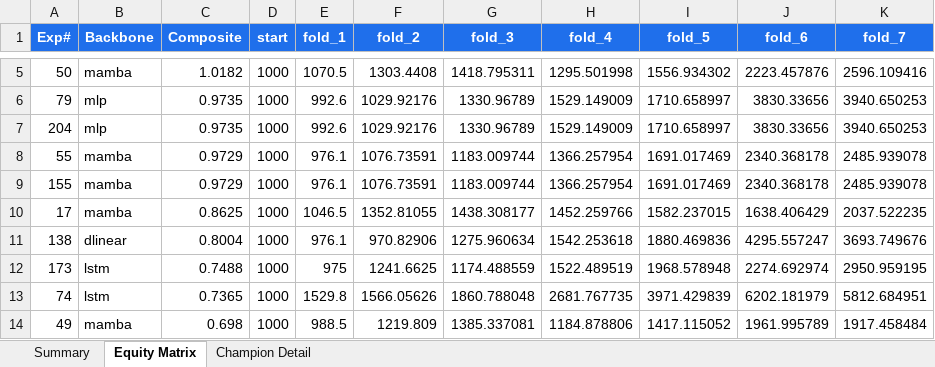
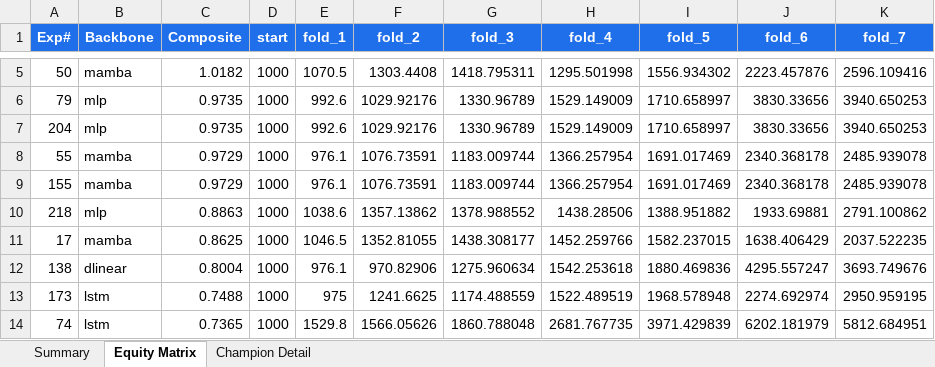
Before and after one commit to dlmastery/autoresearch, an Excel workbook: docs/index_stock_dashboard/autoresearch_equity.xlsx, sheet Equity Matrix, drawn as a sheet; only a part is shown, gaps mark what is left out; the shorter side is filled out with more unchanged rows; values as stored, in another font and other column widths than the file's, no borders; charts and pictures not drawn; the diff names each change by its address in the sheet, - before the commit and + after, or states it on an @@ line.

```diff
--- a/docs/index_stock_dashboard/autoresearch_equity.xlsx (sheet Equity Matrix)
+++ b/docs/index_stock_dashboard/autoresearch_equity.xlsx (sheet Equity Matrix)
+row 10: 218 | mlp | 0.8863 | 1000 | 1038.6 | 1357.13862 | 1378.988552 | 1438.28506 | 1388.951882 | 1933.69881 | 2791.100862
```
Also changed, not shown: sheet Summary, charts or pictures, 6 other files.
